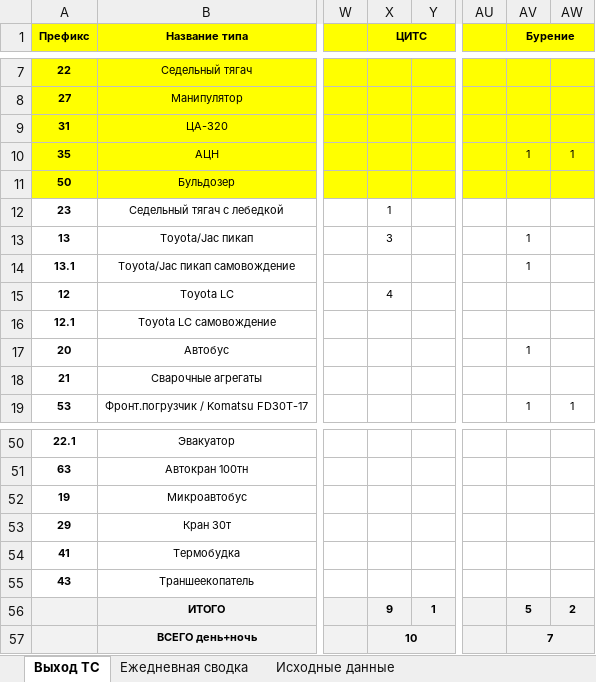
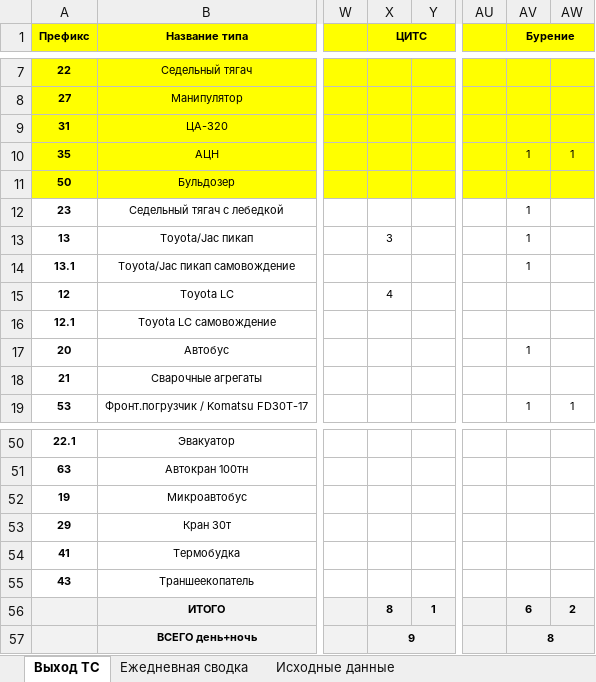
Before and after one commit to aura2889/summary, an Excel workbook: archive/2026-10-22/svod.xlsx, sheet Выход ТС, drawn as a sheet; only a part is shown, gaps mark what is left out; values as stored, in another font and other column widths than the file's, no borders; the diff names each change by its address in the sheet, - before the commit and + after, or states it on an @@ line.

```diff
--- a/archive/2026-10-22/svod.xlsx (sheet Выход ТС)
+++ b/archive/2026-10-22/svod.xlsx (sheet Выход ТС)
-X12 (ЦИТС): 1
+X12 (ЦИТС): (empty)
-AV12 (Бурение): (empty)
+AV12 (Бурение): 1
-X56 (ЦИТС): 9
+X56 (ЦИТС): 8
-AV56 (Бурение): 5
+AV56 (Бурение): 6
-X57 (ЦИТС): 10
+X57 (ЦИТС): 9
-AV57 (Бурение): 7
+AV57 (Бурение): 8
```
Also changed, not shown: sheet Исходные данные, sheet Ежедневная сводка, raw/D3.xlsx, 6 other files.
